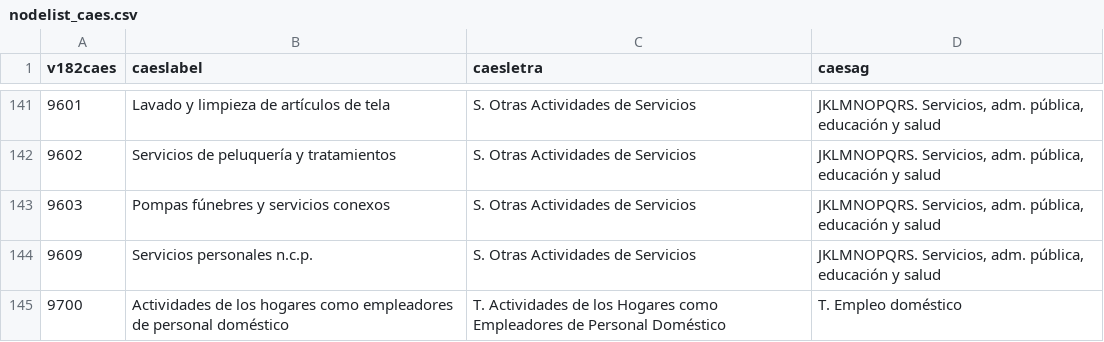
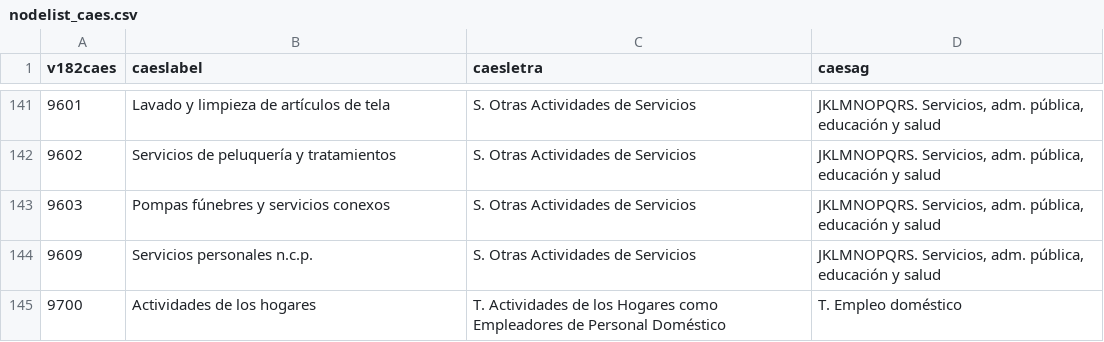
Before and after one commit to aaronbernal28/occupational_networks_structure_arg, a CSV file: data/raw/nodelist_caes.csv, drawn as a sheet; only a part is shown, gaps mark what is left out.

Commit message:
Refactor config.py structure for better  data management, implement necessary changes in scripts/ and src/ files

```diff
--- a/data/raw/nodelist_caes.csv
+++ b/data/raw/nodelist_caes.csv
@@ -144,2 +144,2 @@ v182caes,caeslabel,caesletra,caesag
 9609,Servicios personales n.c.p.,S. Otras Actividades de Servicios,"JKLMNOPQRS. Servicios, adm. pública, educación y salud"
-9700,Actividades de los hogares como empleadores de personal doméstico,T. Actividades de los Hogares como Empleadores de Personal Doméstico,T. Empleo doméstico
+9700,Actividades de los hogares,T. Actividades de los Hogares como Empleadores de Personal Doméstico,T. Empleo doméstico
```
Also changed, not shown: 19 other files.
